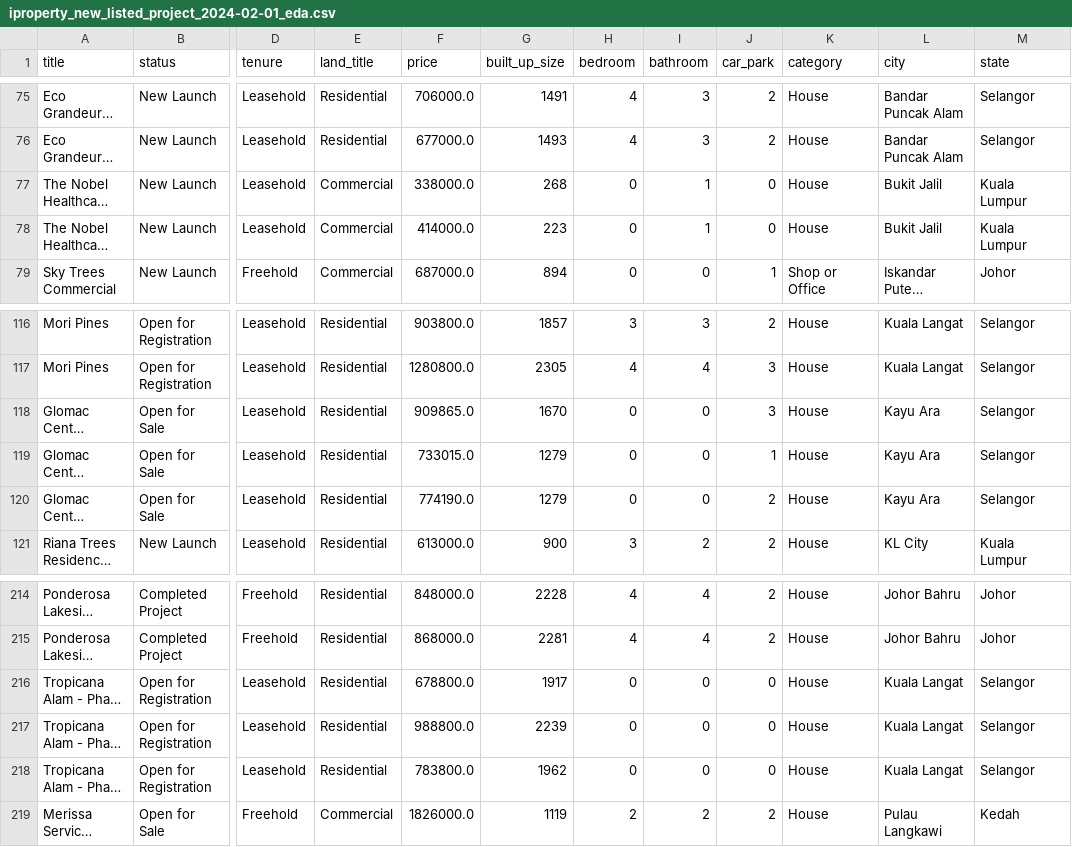
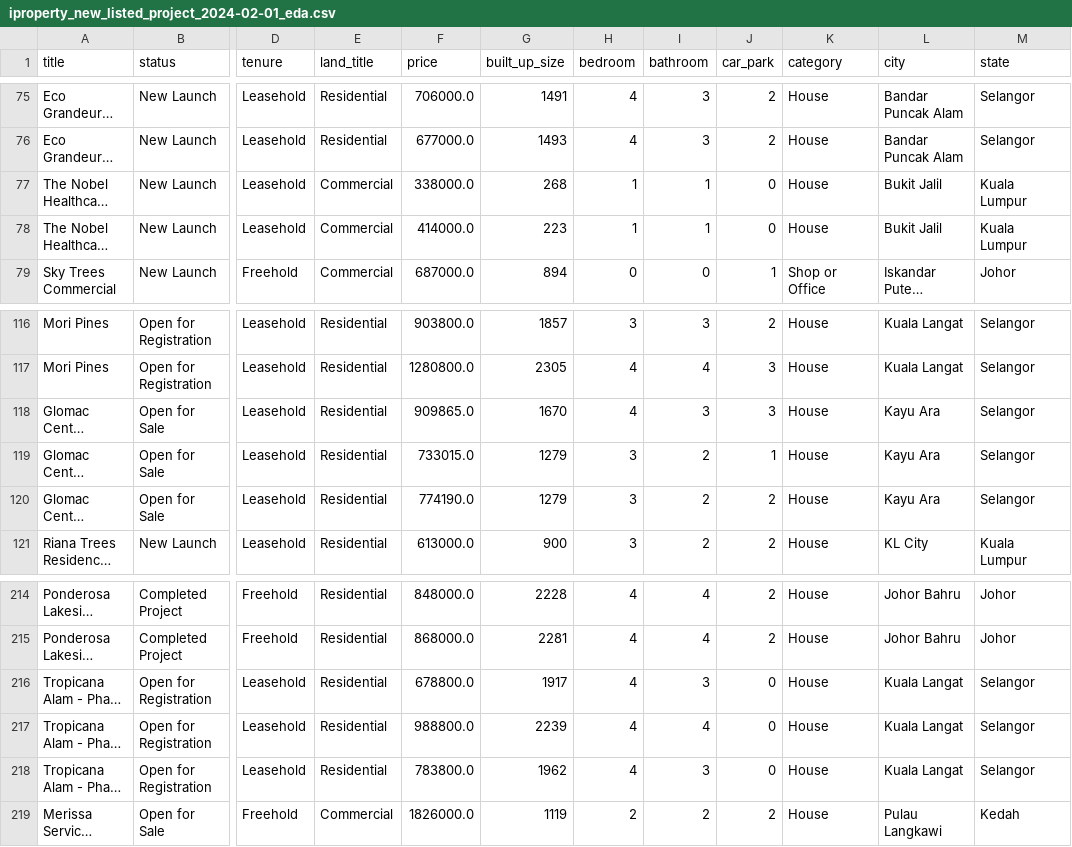
Before and after one commit to Bsting/fc_aps_mini_project_1, a CSV file: data/iproperty_new_listed_project_2024-02-01_eda.csv, drawn as a sheet; only a part is shown, gaps mark what is left out; long unchanged cells end in …; the diff names each change by its address in the sheet, - before the commit and + after, or states it on an @@ line.

Commit message:
chore: update iproperty eda notebook

```diff
--- a/data/iproperty_new_listed_project_2024-02-01_eda.csv
+++ b/data/iproperty_new_listed_project_2024-02-01_eda.csv
-H77:H78 (bedroom): 0
+H77:H78 (bedroom): 1
-H118 (bedroom): 0
+H118 (bedroom): 4
-I118 (bathroom): 0
+I118 (bathroom): 3
-H119:H120 (bedroom): 0
+H119:H120 (bedroom): 3
-I119:I120 (bathroom): 0
+I119:I120 (bathroom): 2
-H216:H218 (bedroom): 0
+H216:H218 (bedroom): 4
-I216 (bathroom): 0
+I216 (bathroom): 3
-I217 (bathroom): 0
+I217 (bathroom): 4
-I218 (bathroom): 0
+I218 (bathroom): 3
```
Also changed, not shown: 1 other file.
